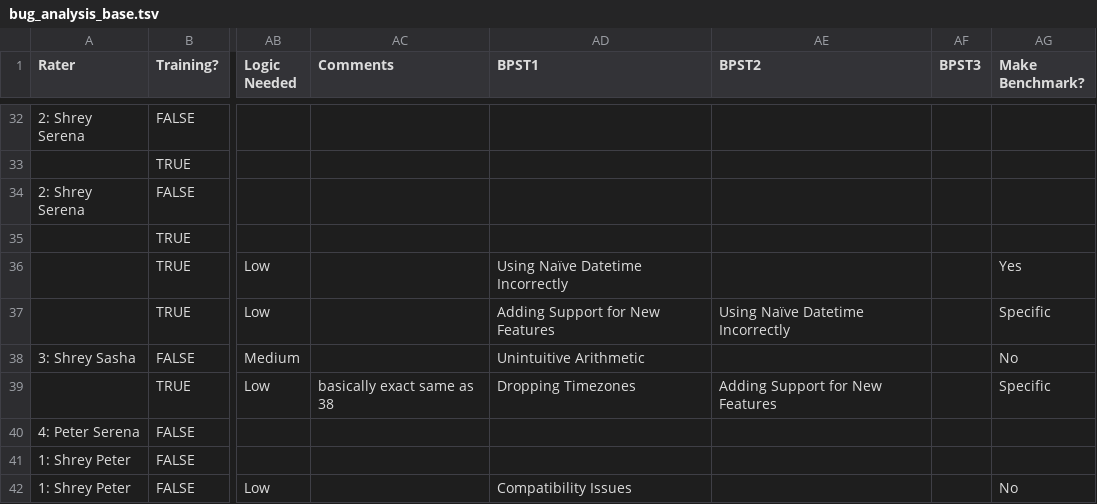
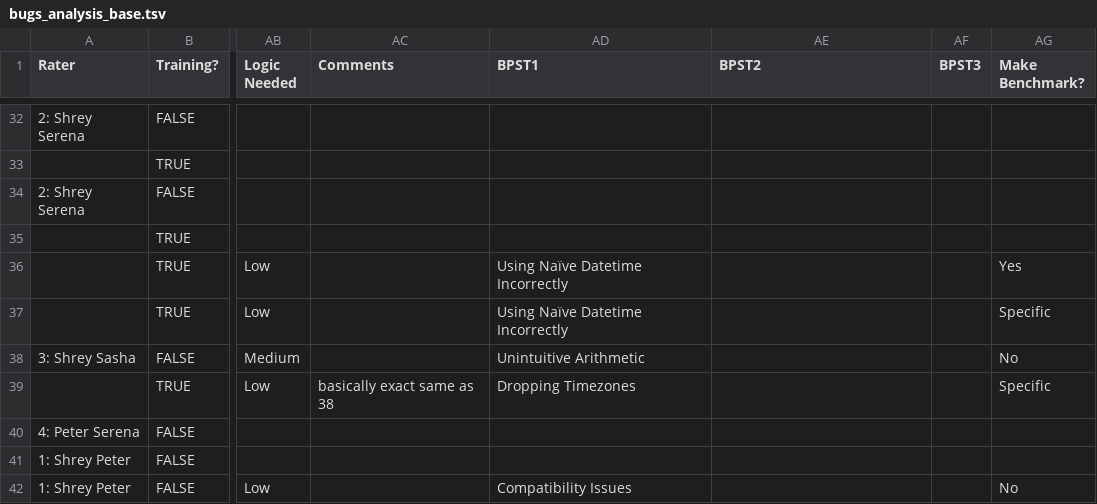
Before and after one commit to cmu-pasta/date-time, a TSV file: analysis/data/bugs_analysis_base.tsv (was analysis/data/bug_analysis_base.tsv), drawn as a sheet; only a part is shown, gaps mark what is left out; the diff covers the shown part only; the diff names each change by its address in the sheet, - before the commit and + after, or states it on an @@ line.

```diff
--- a/analysis/data/bug_analysis_base.tsv
+++ b/analysis/data/bugs_analysis_base.tsv
-AD37 (BPST1): Adding Support for New Features
+AD37 (BPST1): Using Naïve Datetime Incorrectly
-AE37 (BPST2): Using Naïve Datetime Incorrectly
+AE37 (BPST2): (empty)
-AE39 (BPST2): Adding Support for New Features
+AE39 (BPST2): (empty)
```
Also changed, not shown: 55 edited cells elsewhere in this file, 4 other files.
